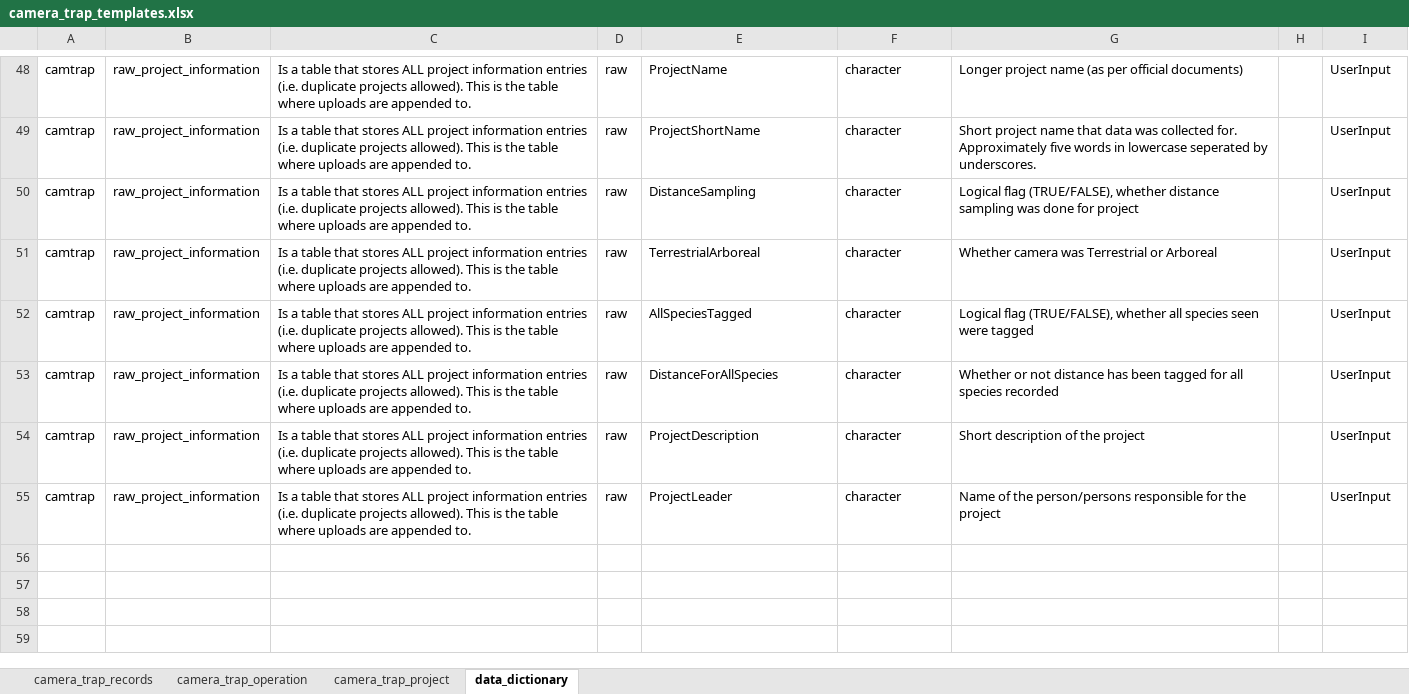
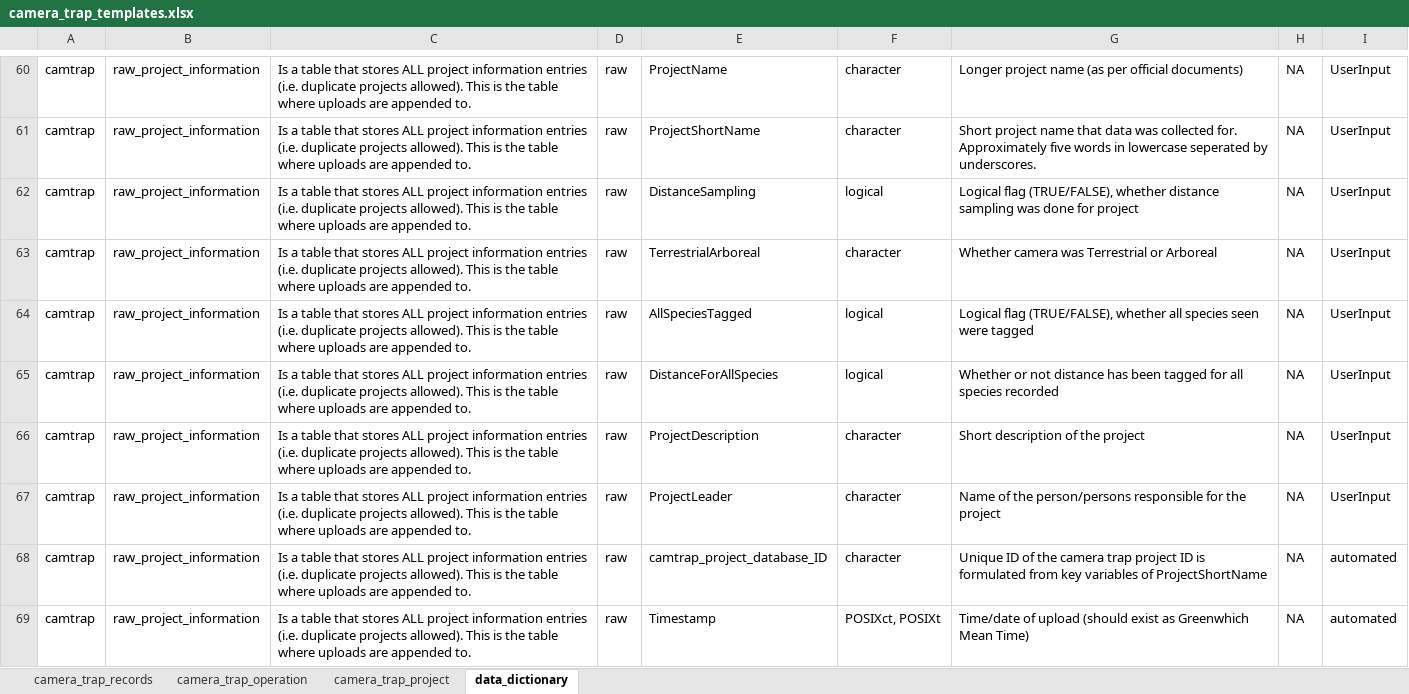
Before and after one commit to JustinCally/weda, an Excel workbook: inst/app/www/camera_trap_templates.xlsx, sheet data_dictionary, drawn as a sheet; only a part is shown, gaps mark what is left out; values as stored, in another font and other column widths than the file's, no borders; addresses are those after the commit; the diff covers the shown part only; the diff names each change by its address in the sheet, - before the commit and + after, or states it on an @@ line.

```diff
--- a/inst/app/www/camera_trap_templates.xlsx (sheet data_dictionary)
+++ b/inst/app/www/camera_trap_templates.xlsx (sheet data_dictionary)
-H60:H67: (empty)
+H60:H67: NA
-F62: character
+F62: logical
-F64:F65: character
+F64:F65: logical
+row 68: camtrap | raw_project_information | Is a table that stores ALL project information entries (i.e. duplicate projects allowed). This is the table where uploads are appended to. | raw | camtrap_project_database_ID | character | Unique ID of the camera trap project ID is formulated from key variables of ProjectShortName | NA | automated
+row 69: camtrap | raw_project_information | Is a table that stores ALL project information entries (i.e. duplicate projects allowed). This is the table where uploads are appended to. | raw | Timestamp | POSIXct, POSIXt | Time/date of upload (should exist as Greenwhich Mean Time) | NA | automated
```
Also changed, not shown: 54 added rows, 10 removed rows, 8 moved rows and 33 edited cells elsewhere in this sheet, 8 other files.
